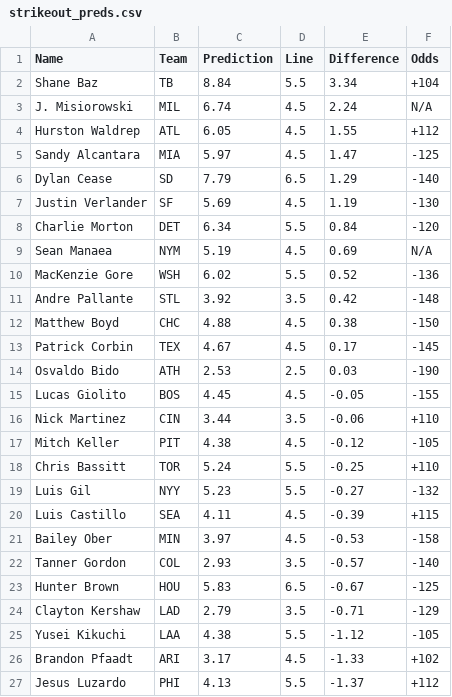
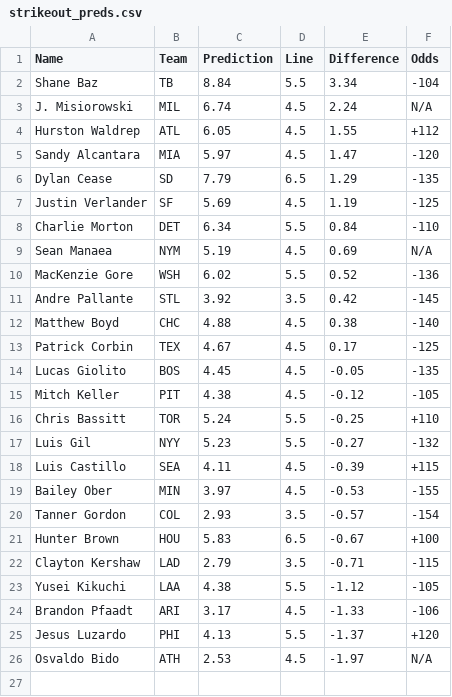
Before and after one commit to bena618/MLB_Models, a CSV file: Outputs/strikeout_preds.csv, drawn as a sheet.

Commit message:
Workflow updating Ks.png and strikeout_preds.csv

```diff
--- a/Outputs/strikeout_preds.csv
+++ b/Outputs/strikeout_preds.csv
@@ -1,17 +1,15 @@
 Name,Team,Prediction,Line,Difference,Odds
-Shane Baz,TB,8.84,5.5,3.34,+104
+Shane Baz,TB,8.84,5.5,3.34,-104
 J. Misiorowski,MIL,6.74,4.5,2.24,N/A
 Hurston Waldrep,ATL,6.05,4.5,1.55,+112
-Sandy Alcantara,MIA,5.97,4.5,1.47,-125
-Dylan Cease,SD,7.79,6.5,1.29,-140
-Justin Verlander,SF,5.69,4.5,1.19,-130
-Charlie Morton,DET,6.34,5.5,0.84,-120
+Sandy Alcantara,MIA,5.97,4.5,1.47,-120
+Dylan Cease,SD,7.79,6.5,1.29,-135
+Justin Verlander,SF,5.69,4.5,1.19,-125
+Charlie Morton,DET,6.34,5.5,0.84,-110
 Sean Manaea,NYM,5.19,4.5,0.69,N/A
 MacKenzie Gore,WSH,6.02,5.5,0.52,-136
-Andre Pallante,STL,3.92,3.5,0.42,-148
-Matthew Boyd,CHC,4.88,4.5,0.38,-150
-Patrick Corbin,TEX,4.67,4.5,0.17,-145
-Osvaldo Bido,ATH,2.53,2.5,0.03,-190
-Lucas Giolito,BOS,4.45,4.5,-0.05,-155
-Nick Martinez,CIN,3.44,3.5,-0.06,+110
+Andre Pallante,STL,3.92,3.5,0.42,-145
+Matthew Boyd,CHC,4.88,4.5,0.38,-140
+Patrick Corbin,TEX,4.67,4.5,0.17,-125
+Lucas Giolito,BOS,4.45,4.5,-0.05,-135
 Mitch Keller,PIT,4.38,4.5,-0.12,-105
@@ -20,8 +18,9 @@ Luis Gil,NYY,5.23,5.5,-0.27,-132
 Luis Castillo,SEA,4.11,4.5,-0.39,+115
-Bailey Ober,MIN,3.97,4.5,-0.53,-158
-Tanner Gordon,COL,2.93,3.5,-0.57,-140
-Hunter Brown,HOU,5.83,6.5,-0.67,-125
-Clayton Kershaw,LAD,2.79,3.5,-0.71,-129
+Bailey Ober,MIN,3.97,4.5,-0.53,-155
+Tanner Gordon,COL,2.93,3.5,-0.57,-154
+Hunter Brown,HOU,5.83,6.5,-0.67,+100
+Clayton Kershaw,LAD,2.79,3.5,-0.71,-115
 Yusei Kikuchi,LAA,4.38,5.5,-1.12,-105
-Brandon Pfaadt,ARI,3.17,4.5,-1.33,+102
-Jesus Luzardo,PHI,4.13,5.5,-1.37,+112
+Brandon Pfaadt,ARI,3.17,4.5,-1.33,-106
+Jesus Luzardo,PHI,4.13,5.5,-1.37,+120
+Osvaldo Bido,ATH,2.53,4.5,-1.97,N/A
```
Also changed, not shown: 1 other file.
